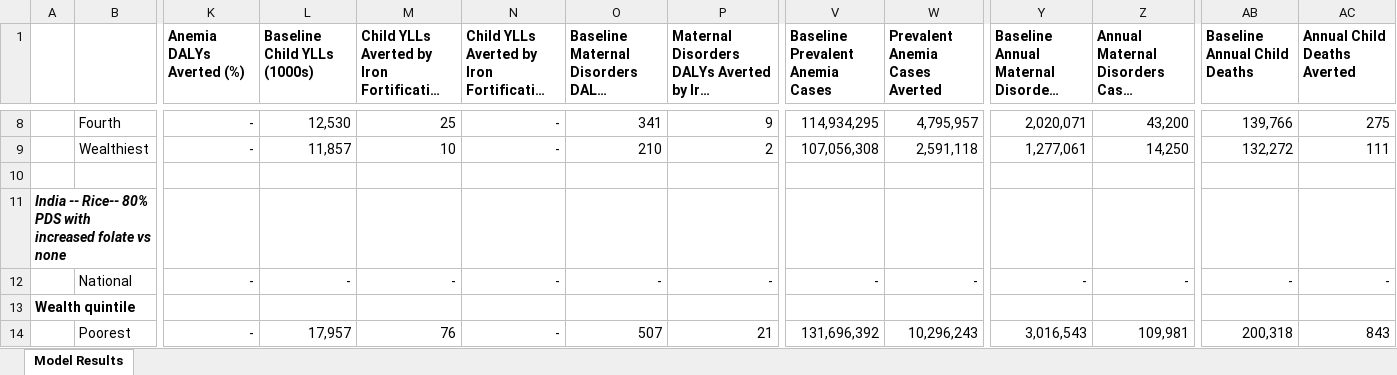
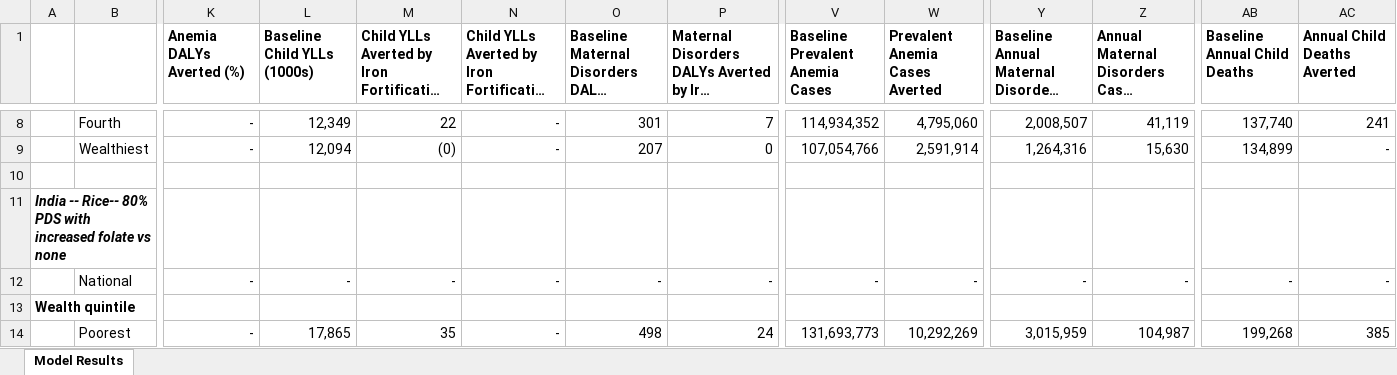
Before and after one commit to ihmeuw/vivarium_gates_lsff_2026, an Excel workbook: 5000_analyze_results/results_spreadsheet.xlsx, sheet Model Results, drawn as a sheet; only a part is shown, gaps mark what is left out; long unchanged cells end in …; values as stored, in another font and other column widths than the file's, no borders; the diff covers the shown part only; the diff names each change by its address in the sheet, - before the commit and + after, or states it on an @@ line.

```diff
--- a/5000_analyze_results/results_spreadsheet.xlsx (sheet Model Results)
+++ b/5000_analyze_results/results_spreadsheet.xlsx (sheet Model Results)
-L8 (Baseline Child YLLs (1000s)): 12,530
+L8 (Baseline Child YLLs (1000s)): 12,349
-M8: 25
+M8: 22
-O8: 341
+O8: 301
-P8: 9
+P8: 7
-V8 (Baseline Prevalent Anemia Cases): 114,934,295
+V8 (Baseline Prevalent Anemia Cases): 114,934,352
-W8 (Prevalent Anemia Cases Averted): 4,795,957
+W8 (Prevalent Anemia Cases Averted): 4,795,060
-Y8: 2,020,071
+Y8: 2,008,507
-Z8: 43,200
+Z8: 41,119
-AB8 (Baseline Annual Child Deaths): 139,766
+AB8 (Baseline Annual Child Deaths): 137,740
-AC8 (Annual Child Deaths Averted): 275
+AC8 (Annual Child Deaths Averted): 241
-L9 (Baseline Child YLLs (1000s)): 11,857
+L9 (Baseline Child YLLs (1000s)): 12,094
-M9: 10
+M9: (0)
-O9: 210
+O9: 207
-P9: 2
+P9: 0
-V9 (Baseline Prevalent Anemia Cases): 107,056,308
+V9 (Baseline Prevalent Anemia Cases): 107,054,766
-W9 (Prevalent Anemia Cases Averted): 2,591,118
+W9 (Prevalent Anemia Cases Averted): 2,591,914
-Y9: 1,277,061
+Y9: 1,264,316
-Z9: 14,250
+Z9: 15,630
-AB9 (Baseline Annual Child Deaths): 132,272
+AB9 (Baseline Annual Child Deaths): 134,899
-AC9 (Annual Child Deaths Averted): 111
+AC9 (Annual Child Deaths Averted): -
-L14 (Baseline Child YLLs (1000s)): 17,957
+L14 (Baseline Child YLLs (1000s)): 17,865
-M14: 76
+M14: 35
-O14: 507
+O14: 498
-P14: 21
+P14: 24
-V14 (Baseline Prevalent Anemia Cases): 131,696,392
+V14 (Baseline Prevalent Anemia Cases): 131,693,773
-W14 (Prevalent Anemia Cases Averted): 10,296,243
+W14 (Prevalent Anemia Cases Averted): 10,292,269
-Y14: 3,016,543
+Y14: 3,015,959
-Z14: 109,981
+Z14: 104,987
-AB14 (Baseline Annual Child Deaths): 200,318
+AB14 (Baseline Annual Child Deaths): 199,268
-AC14 (Annual Child Deaths Averted): 843
+AC14 (Annual Child Deaths Averted): 385
```
Also changed, not shown: 169 edited cells elsewhere in this sheet, 54 other files.
